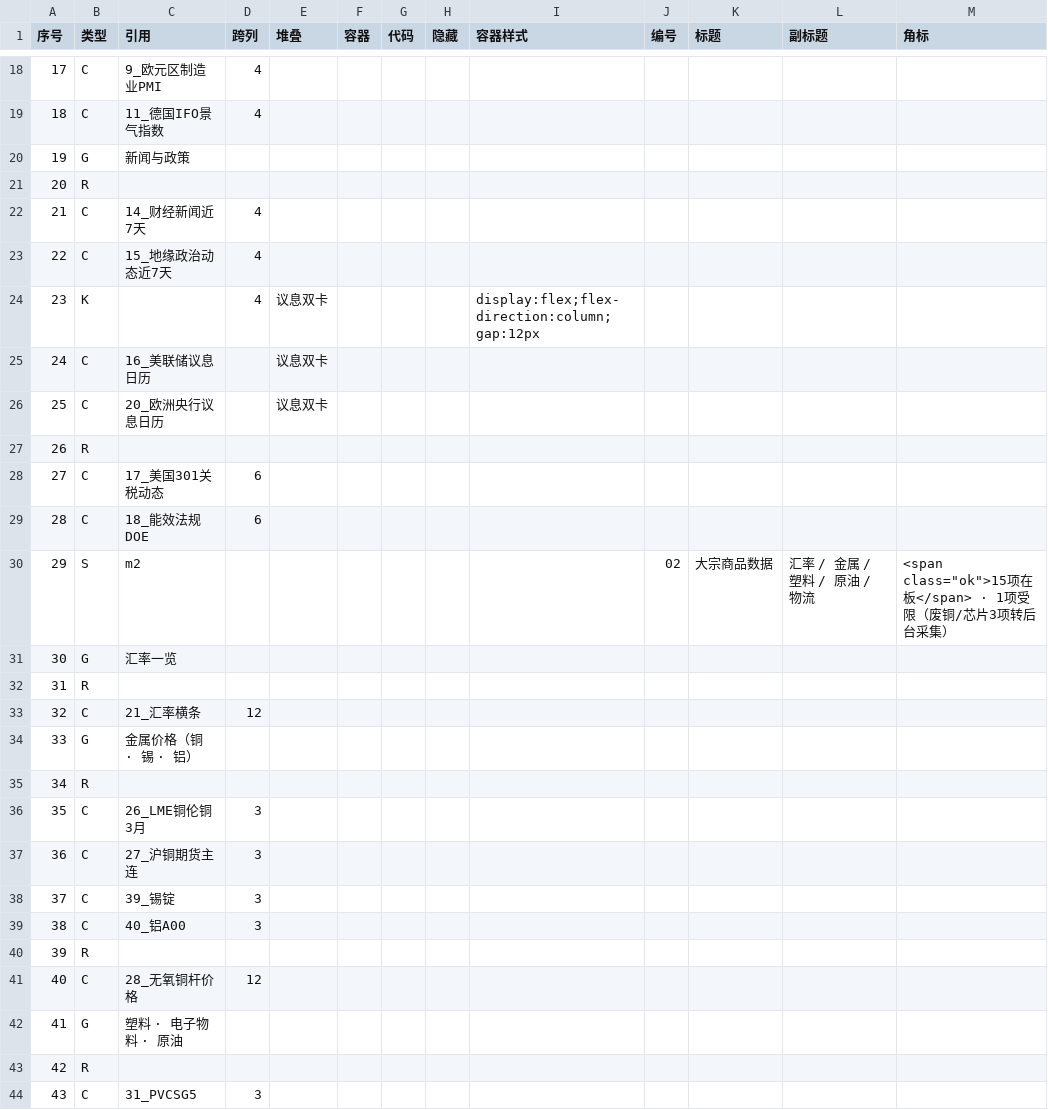
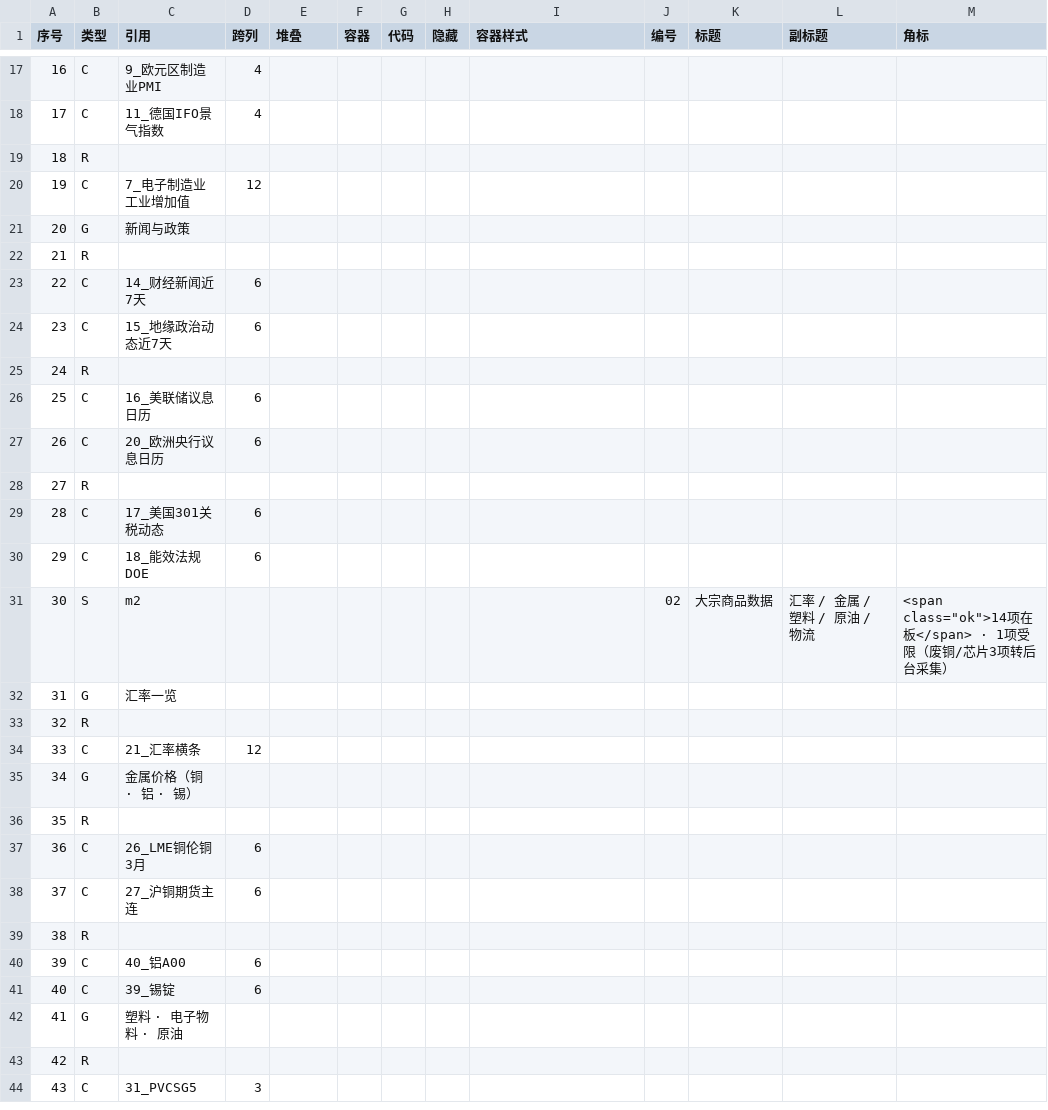
Before and after one commit to tendernessnick/dns-dashboard, a CSV file: 看板/布局.csv, drawn as a sheet; only a part is shown, gaps mark what is left out; removed rows and columns are numbered as before the commit, all else as after; the diff covers the shown part only; the diff names each change by its address in the sheet, - before the commit and + after, or states it on an @@ line.

```diff
--- a/看板/布局.csv
+++ b/看板/布局.csv
@@ column A (序号) renumbered from row 7 down @@
+row 19: 18 | R
+row 20: 19 | C | 7_电子制造业工业增加值 | 12
-D23:D24 (跨列): 4
+D23:D24 (跨列): 6
-row 24: 23 | K |  | 4 | 议息双卡 |  |  |  | display:flex;flex-direction:column;gap:12px
+row 25: 24 | R
-D26:D27 (跨列): (empty)
+D26:D27 (跨列): 6
-E26:E27 (堆叠): 议息双卡
+E26:E27 (堆叠): (empty)
-M31 (角标): <span class="ok">15项在板</span>…
+M31 (角标): <span class="ok">14项在板</span>…
-C35 (引用): 金属价格（铜 · 锡 · 铝）
+C35 (引用): 金属价格（铜 · 铝 · 锡）
-D37:D38 (跨列): 3
+D37:D38 (跨列): 6
-row 38: 37 | C | 39_锡锭 | 3
-row 39: 38 | C | 40_铝A00 | 3
-row 41: 40 | C | 28_无氧铜杆价格 | 12
+row 40: 39 | C | 40_铝A00 | 6
+row 41: 40 | C | 39_锡锭 | 6
```
Also changed, not shown: 13 added rows, 10 removed rows, 1 moved row and 11 edited cells elsewhere in this file, 32 other files.
